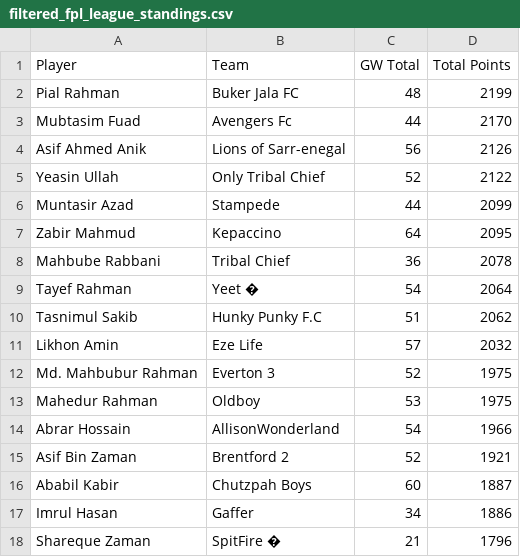
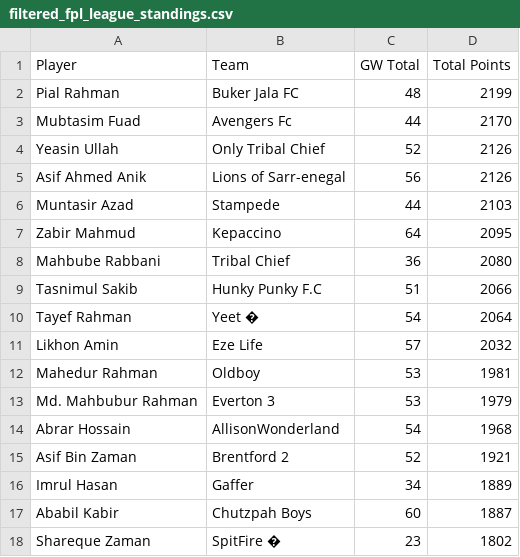
Before and after one commit to AbrarHossainHimself/flcb_fpl_mini_league, a CSV file: filtered_fpl_league_standings.csv, drawn as a sheet.

```diff
--- a/filtered_fpl_league_standings.csv
+++ b/filtered_fpl_league_standings.csv
@@ -3,16 +3,16 @@ Pial Rahman,Buker Jala FC,48,2199
 Mubtasim Fuad,Avengers Fc,44,2170
+Yeasin Ullah,Only Tribal Chief,52,2126
 Asif Ahmed Anik,Lions of Sarr-enegal,56,2126
-Yeasin Ullah,Only Tribal Chief,52,2122
-Muntasir Azad,Stampede,44,2099
+Muntasir Azad,Stampede,44,2103
 Zabir Mahmud,Kepaccino,64,2095
-Mahbube Rabbani,Tribal Chief,36,2078
+Mahbube Rabbani,Tribal Chief,36,2080
+Tasnimul Sakib,Hunky Punky F.C,51,2066
 Tayef Rahman,Yeet �,54,2064
-Tasnimul Sakib,Hunky Punky F.C,51,2062
 Likhon Amin,Eze Life,57,2032
-Md. Mahbubur Rahman,Everton 3,52,1975
-Mahedur Rahman,Oldboy,53,1975
-Abrar Hossain,AllisonWonderland,54,1966
+Mahedur Rahman,Oldboy,53,1981
+Md. Mahbubur Rahman,Everton 3,53,1979
+Abrar Hossain,AllisonWonderland,54,1968
 Asif Bin Zaman,Brentford 2,52,1921
+Imrul Hasan,Gaffer,34,1889
 Ababil Kabir,Chutzpah Boys,60,1887
-Imrul Hasan,Gaffer,34,1886
-Shareque Zaman,SpitFire �,21,1796
+Shareque Zaman,SpitFire �,23,1802
```
Also changed, not shown: 1 other file.
